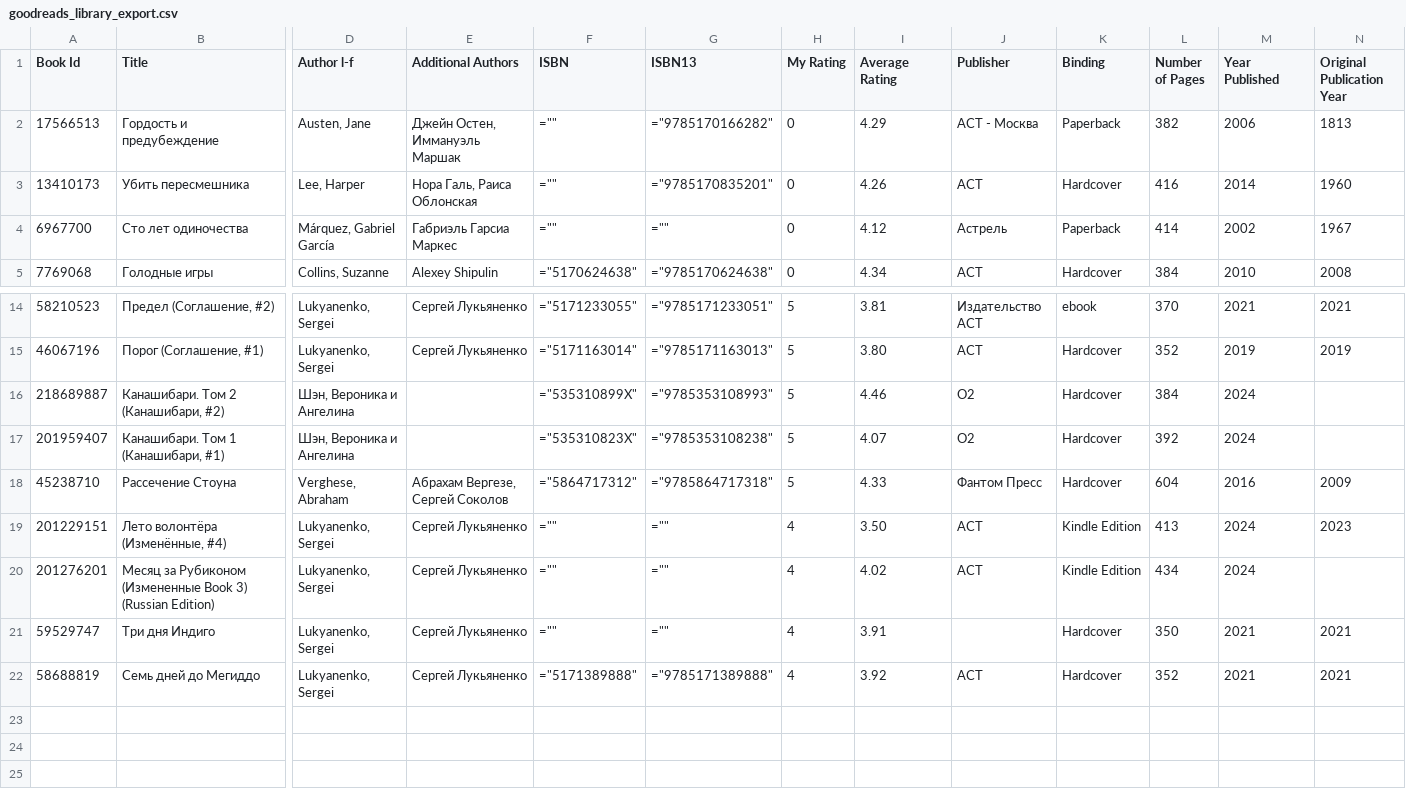
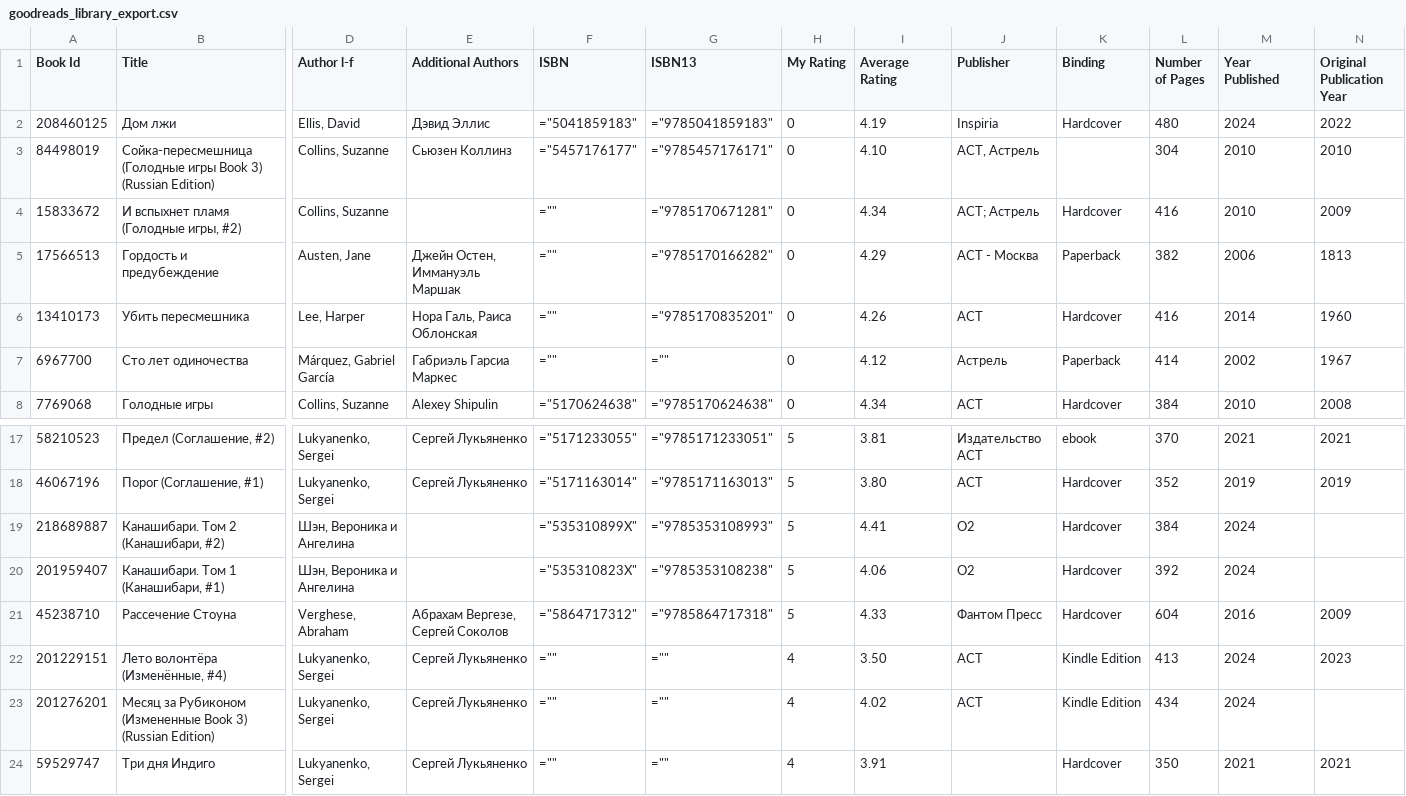
Before and after one commit to advokatb/advokatb-goodreads-reading-stats, a CSV file: goodreads_library_export.csv, drawn as a sheet; only a part is shown, gaps mark what is left out; the shorter side is filled out with more unchanged rows; addresses are those after the commit; rows hold the shown columns only; the diff names each change by its address in the sheet, - before the commit and + after, or states it on an @@ line.

Commit message:
CSV Update

```diff
--- a/goodreads_library_export.csv
+++ b/goodreads_library_export.csv
+row 2: 208460125 | Дом лжи | Ellis, David | Дэвид Эллис | ="5041859183" | ="9785041859183" | 0 | 4.19 | Inspiria | Hardcover | 480 | 2024 | 2022
+row 3: 84498019 | Сойка-пересмешница (Голодные игры Book 3) (Russian Edition) | Collins, Suzanne | Сьюзен Коллинз | ="5457176177" | ="9785457176171" | 0 | 4.10 | АСТ, Астрель |  | 304 | 2010 | 2010
+row 4: 15833672 | И вспыхнет пламя (Голодные игры, #2) | Collins, Suzanne |  | ="" | ="9785170671281" | 0 | 4.34 | АСТ; Астрель | Hardcover | 416 | 2010 | 2009
-I19 (Average Rating): 4.46
+I19 (Average Rating): 4.41
-I20 (Average Rating): 4.07
+I20 (Average Rating): 4.06
```
